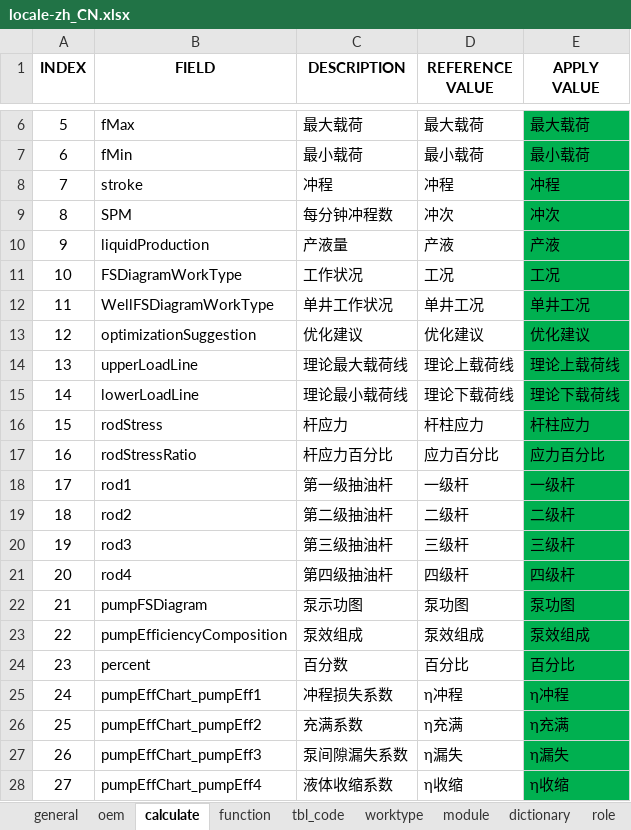
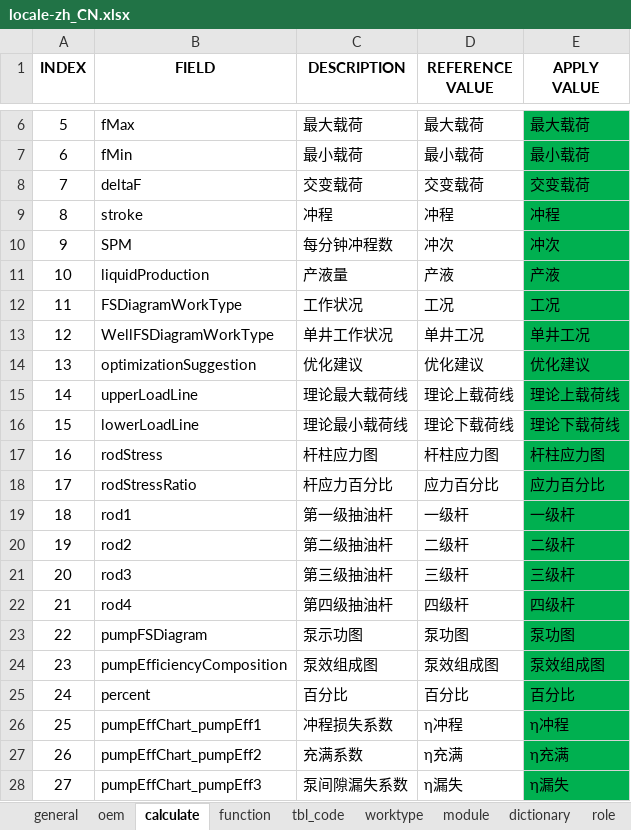
Before and after one commit to cosog/ap, an Excel workbook: WebRoot/oem/cnpc/locale/locale-zh_CN.xlsx, sheet calculate, drawn as a sheet; only a part is shown, gaps mark what is left out; the shorter side is filled out with more unchanged rows; values as stored, in another font and other column widths than the file's, no borders; addresses are those after the commit; the diff names each change by its address in the sheet, - before the commit and + after, or states it on an @@ line.

```diff
--- a/WebRoot/oem/cnpc/locale/locale-zh_CN.xlsx (sheet calculate)
+++ b/WebRoot/oem/cnpc/locale/locale-zh_CN.xlsx (sheet calculate)
+row 8: 7 | deltaF | 交变载荷 | 交变载荷 | 交变载荷
@@ column A (INDEX) renumbered from row 9 down @@
-C17 (DESCRIPTION): 杆应力
+C17 (DESCRIPTION): 杆柱应力图
-D17 (REFERENCE VALUE): 杆柱应力
+D17 (REFERENCE VALUE): 杆柱应力图
-E17 (APPLY VALUE): 杆柱应力
+E17 (APPLY VALUE): 杆柱应力图
-C24 (DESCRIPTION): 泵效组成
+C24 (DESCRIPTION): 泵效组成图
-D24 (REFERENCE VALUE): 泵效组成
+D24 (REFERENCE VALUE): 泵效组成图
-E24 (APPLY VALUE): 泵效组成
+E24 (APPLY VALUE): 泵效组成图
-C25 (DESCRIPTION): 百分数
+C25 (DESCRIPTION): 百分比
```
Also changed, not shown: WebRoot/oem/cnpc/locale/locale-en.xlsx, WebRoot/oem/cnpc/locale/locale-ru.xlsx, 15 other files.
